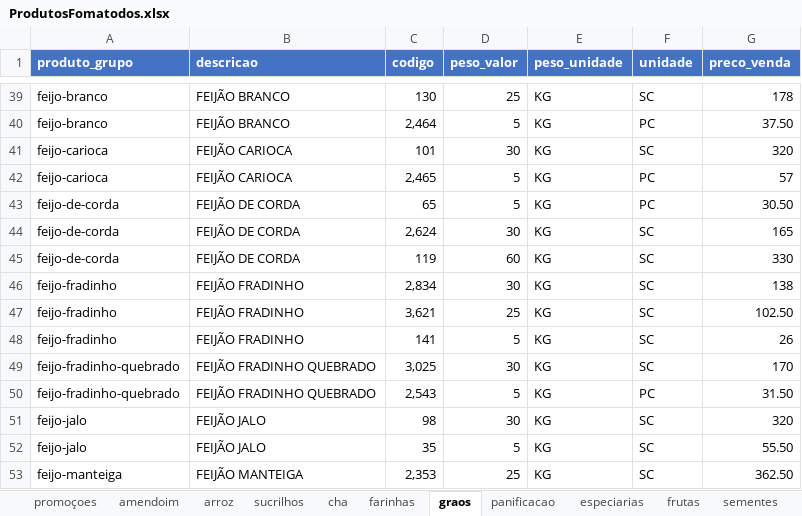
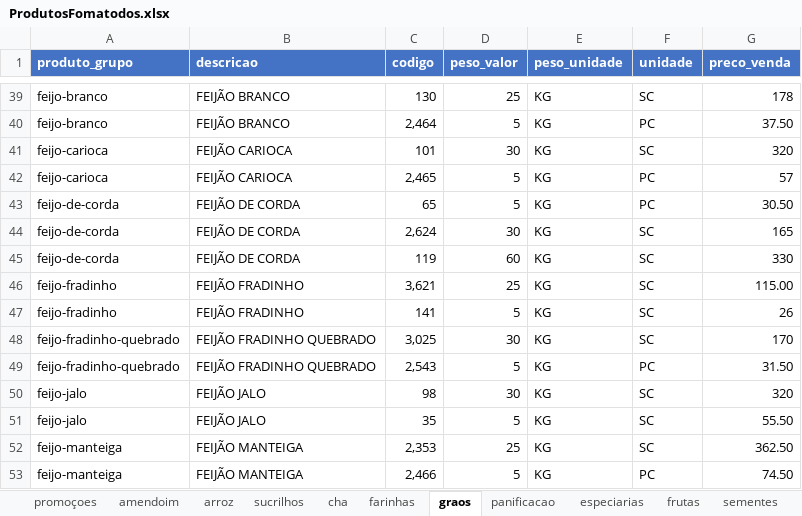
Before and after one commit to MuriloBastos6/Lista-de-Produtos-Bourached, an Excel workbook: data/ProdutosFomatodos.xlsx, sheet graos, drawn as a sheet; only a part is shown, gaps mark what is left out; the shorter side is filled out with more unchanged rows; values as stored, in another font and other column widths than the file's, no borders; removed rows and columns are numbered as before the commit, all else as after; the diff names each change by its address in the sheet, - before the commit and + after, or states it on an @@ line.

```diff
--- a/data/ProdutosFomatodos.xlsx (sheet graos)
+++ b/data/ProdutosFomatodos.xlsx (sheet graos)
-row 46: feijo-fradinho | FEIJÃO FRADINHO | 2,834 | 30 | KG | SC | 138
-G46 (preco_venda): 102.50
+G46 (preco_venda): 115.00
```
Also changed, not shown: sheet doces, sheet frutas, 2 other files.
